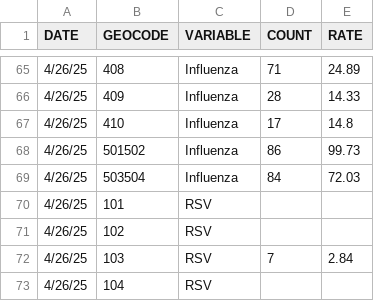
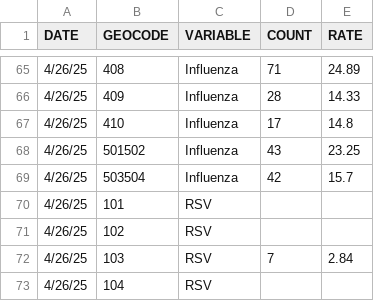
Before and after one commit to mmontesanonyc/vis-display-sandbox, a CSV file: daisy/04262025.csv, drawn as a sheet; only a part is shown, gaps mark what is left out; the diff covers the shown part only.

```diff
--- a/daisy/04262025.csv
+++ b/daisy/04262025.csv
@@ -67,4 +67,4 @@
 4/26/25,410,Influenza,17,14.8
-4/26/25,501502,Influenza,86,99.73
-4/26/25,503504,Influenza,84,72.03
+4/26/25,501502,Influenza,43,23.25
+4/26/25,503504,Influenza,42,15.7
 4/26/25,101,RSV,,
```
Also changed, not shown: 36 edited cells elsewhere in this file, daisy/07052025.csv, daisy/10262024.csv, 3 other files.
